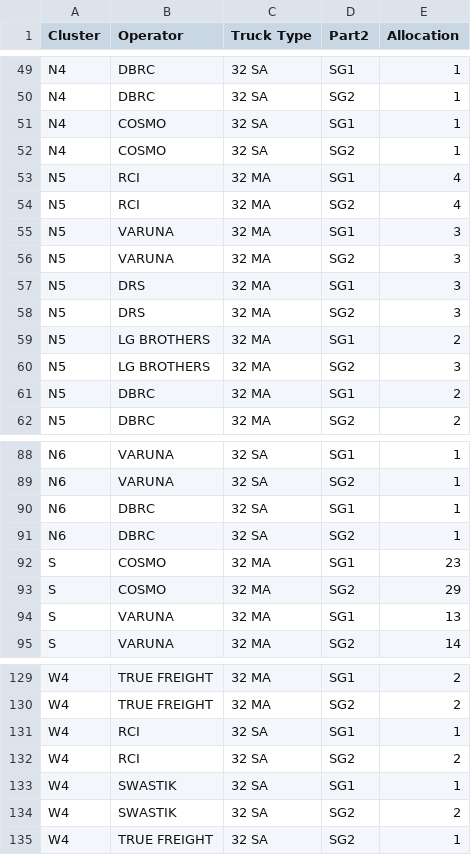
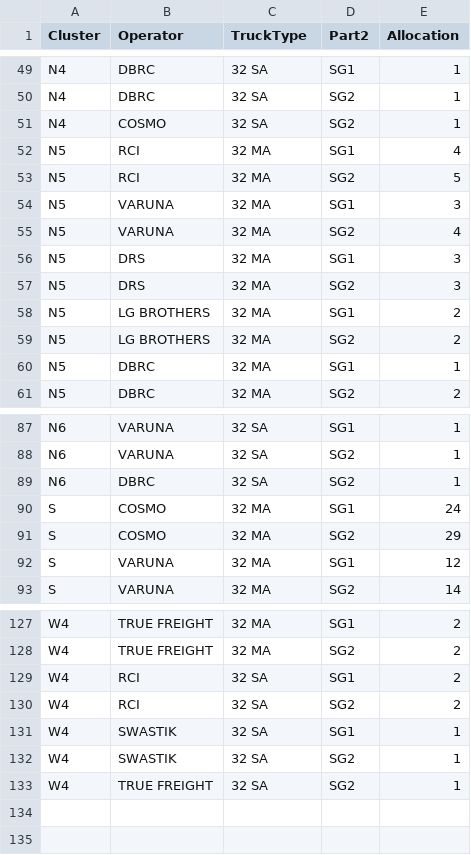
Before and after one commit to darshit-shah/MRF-Model, a CSV file: output.csv, drawn as a sheet; only a part is shown, gaps mark what is left out; the diff covers the shown part only.

```diff
--- a/output.csv
+++ b/output.csv
@@ -1 +1 @@
-Cluster,Operator,Truck Type,Part2,Allocation
+Cluster,Operator,TruckType,Part2,Allocation
@@ -50,8 +50,7 @@ N4,DBRC,32 SA,SG1,1
 N4,DBRC,32 SA,SG2,1
-N4,COSMO,32 SA,SG1,1
 N4,COSMO,32 SA,SG2,1
 N5,RCI,32 MA,SG1,4
-N5,RCI,32 MA,SG2,4
+N5,RCI,32 MA,SG2,5
 N5,VARUNA,32 MA,SG1,3
-N5,VARUNA,32 MA,SG2,3
+N5,VARUNA,32 MA,SG2,4
 N5,DRS,32 MA,SG1,3
@@ -59,4 +58,4 @@ N5,DRS,32 MA,SG2,3
 N5,LG BROTHERS,32 MA,SG1,2
-N5,LG BROTHERS,32 MA,SG2,3
-N5,DBRC,32 MA,SG1,2
+N5,LG BROTHERS,32 MA,SG2,2
+N5,DBRC,32 MA,SG1,1
 N5,DBRC,32 MA,SG2,2
@@ -89,7 +88,6 @@ N6,VARUNA,32 SA,SG1,1
 N6,VARUNA,32 SA,SG2,1
-N6,DBRC,32 SA,SG1,1
 N6,DBRC,32 SA,SG2,1
-S,COSMO,32 MA,SG1,23
+S,COSMO,32 MA,SG1,24
 S,COSMO,32 MA,SG2,29
-S,VARUNA,32 MA,SG1,13
+S,VARUNA,32 MA,SG1,12
 S,VARUNA,32 MA,SG2,14
@@ -130,6 +128,6 @@ W4,TRUE FREIGHT,32 MA,SG1,2
 W4,TRUE FREIGHT,32 MA,SG2,2
-W4,RCI,32 SA,SG1,1
+W4,RCI,32 SA,SG1,2
 W4,RCI,32 SA,SG2,2
 W4,SWASTIK,32 SA,SG1,1
-W4,SWASTIK,32 SA,SG2,2
+W4,SWASTIK,32 SA,SG2,1
 W4,TRUE FREIGHT,32 SA,SG2,1
```
Also changed, not shown: 3 added rows, 3 removed rows and 16 edited cells elsewhere in this file, indents.csv, supply.csv, 2 other files.
